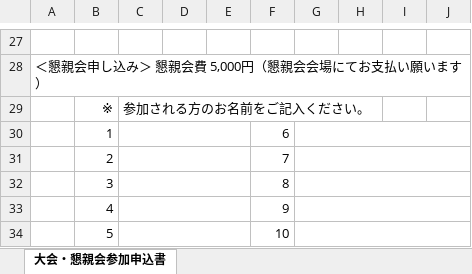
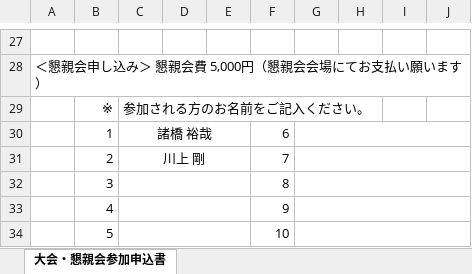
Before and after one commit to glambizm/wisusb, an Excel workbook: 平成31年度/01_参加申込関連/09.21-22_第11回新潟カップミニバスケットボール大会/新潟カップ参加申し込み書_栃尾ウィザーズ.xlsx, sheet 大会・懇親会参加申込書, drawn as a sheet; only a part is shown, gaps mark what is left out; values as stored, in another font and other column widths than the file's, no borders; the diff names each change by its address in the sheet, - before the commit and + after, or states it on an @@ line.

Commit message:
20190905-1

```diff
--- a/平成31年度/01_参加申込関連/09.21-22_第11回新潟カップミニバスケットボール大会/新潟カップ参加申し込み書_栃尾ウィザーズ.xlsx (sheet 大会・懇親会参加申込書)
+++ b/平成31年度/01_参加申込関連/09.21-22_第11回新潟カップミニバスケットボール大会/新潟カップ参加申し込み書_栃尾ウィザーズ.xlsx (sheet 大会・懇親会参加申込書)
-C30: (empty)
+C30: 諸橋 裕哉
-C31: (empty)
+C31: 川上 剛
```
